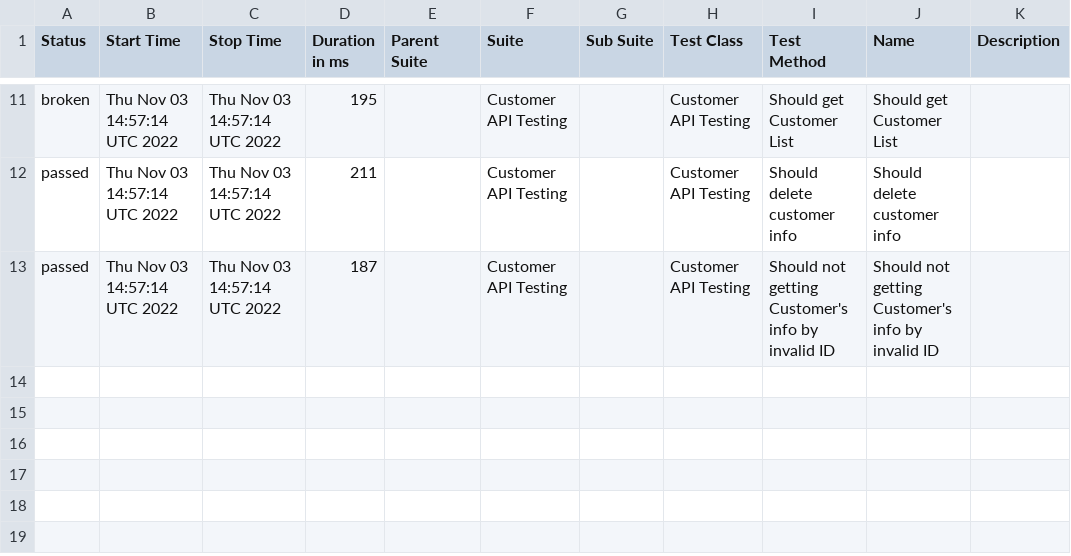
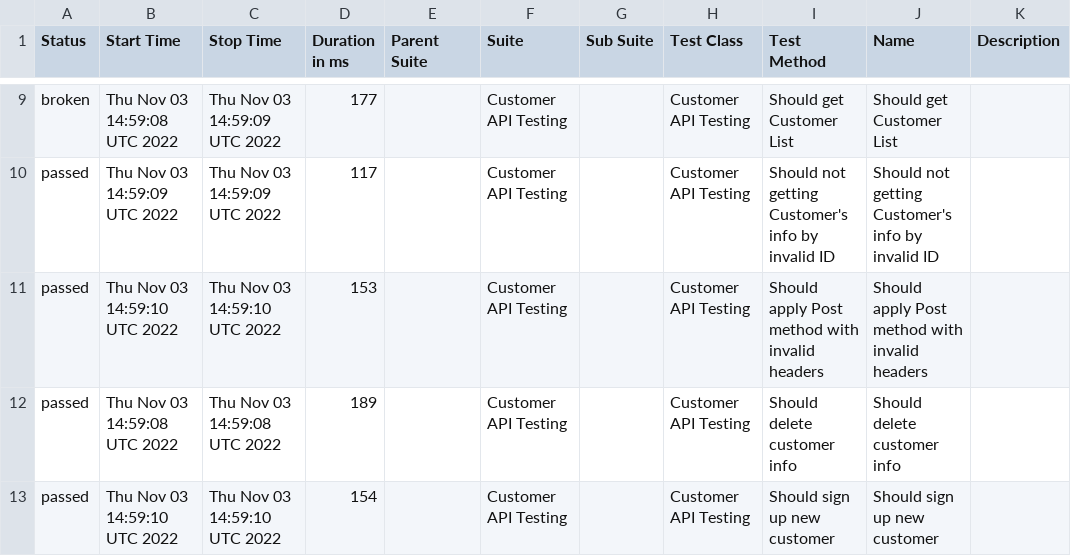
Before and after one commit to txt2021/API_Testing_WebdriverIO, a CSV file: data/suites.csv, drawn as a sheet; only a part is shown, gaps mark what is left out; the diff covers the shown part only.

Commit message:
Update from https://github.com/txt2021/API_Testing_WebdriverIO/commit/b2e0b3f2d5650bf3fb0dc15a3ecfd949e49a9575

```diff
--- a/data/suites.csv
+++ b/data/suites.csv
@@ -11,3 +9,5 @@
-"broken","Thu Nov 03 14:57:14 UTC 2022","Thu Nov 03 14:57:14 UTC 2022","195","","Customer API Testing","","Customer API Testing","Should get Customer List","Should get Customer List",""
-"passed","Thu Nov 03 14:57:14 UTC 2022","Thu Nov 03 14:57:14 UTC 2022","211","","Customer API Testing","","Customer API Testing","Should delete customer info","Should delete customer info",""
-"passed","Thu Nov 03 14:57:14 UTC 2022","Thu Nov 03 14:57:14 UTC 2022","187","","Customer API Testing","","Customer API Testing","Should not getting Customer's info by invalid ID","Should not getting Customer's info by invalid ID",""
+"broken","Thu Nov 03 14:59:08 UTC 2022","Thu Nov 03 14:59:09 UTC 2022","177","","Customer API Testing","","Customer API Testing","Should get Customer List","Should get Customer List",""
+"passed","Thu Nov 03 14:59:09 UTC 2022","Thu Nov 03 14:59:09 UTC 2022","117","","Customer API Testing","","Customer API Testing","Should not getting Customer's info by invalid ID","Should not getting Customer's info by invalid ID",""
+"passed","Thu Nov 03 14:59:10 UTC 2022","Thu Nov 03 14:59:10 UTC 2022","153","","Customer API Testing","","Customer API Testing","Should apply Post method with invalid headers","Should apply Post method with invalid headers",""
+"passed","Thu Nov 03 14:59:08 UTC 2022","Thu Nov 03 14:59:08 UTC 2022","189","","Customer API Testing","","Customer API Testing","Should delete customer info","Should delete customer info",""
+"passed","Thu Nov 03 14:59:10 UTC 2022","Thu Nov 03 14:59:10 UTC 2022","154","","Customer API Testing","","Customer API Testing","Should sign up new customer","Should sign up new customer",""
```
Also changed, not shown: 2 removed rows and 30 edited cells elsewhere in this file, 38 other files.
